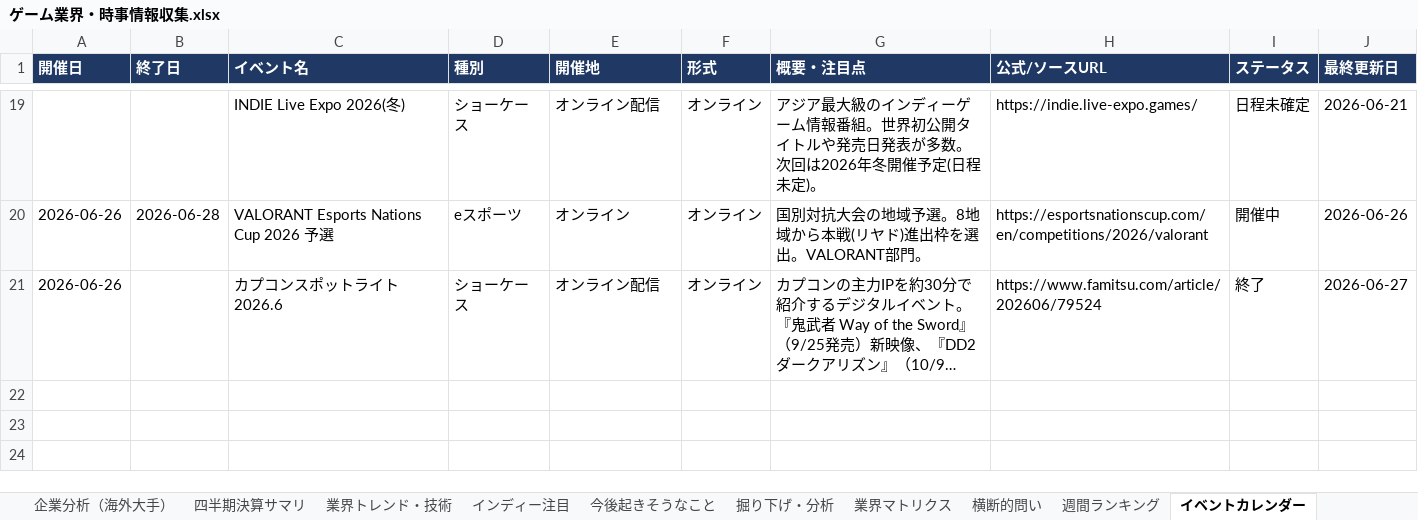
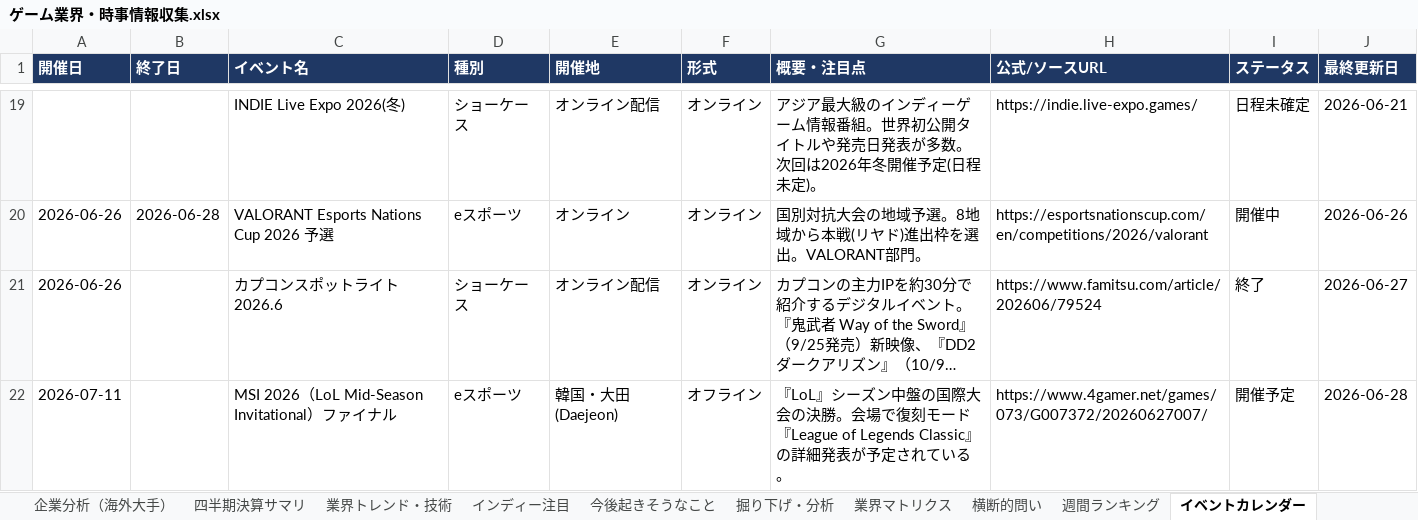
Before and after one commit to norimichitakesue2/game-industry-tracker, an Excel workbook: master/ゲーム業界・時事情報収集.xlsx, sheet イベントカレンダー, drawn as a sheet; only a part is shown, gaps mark what is left out; long unchanged cells end in …; values as stored, in another font and other column widths than the file's, no borders; the diff names each change by its address in the sheet, - before the commit and + after, or states it on an @@ line.

```diff
--- a/master/ゲーム業界・時事情報収集.xlsx (sheet イベントカレンダー)
+++ b/master/ゲーム業界・時事情報収集.xlsx (sheet イベントカレンダー)
+row 22: 2026-07-11 |  | MSI 2026（LoL Mid-Season Invitational）ファイナル | eスポーツ | 韓国・大田(Daejeon) | オフライン | 『LoL』シーズン中盤の国際大会の決勝。会場で復刻モード『League of Legends Classic』の詳細発表が予定されている。 | https://www.4gamer.net/games/073/G007372/20260627007/ | 開催予定 | 2026-06-28
```
Also changed, not shown: sheet 日次ニュース, sheet 横断的問い, 30 other files.
